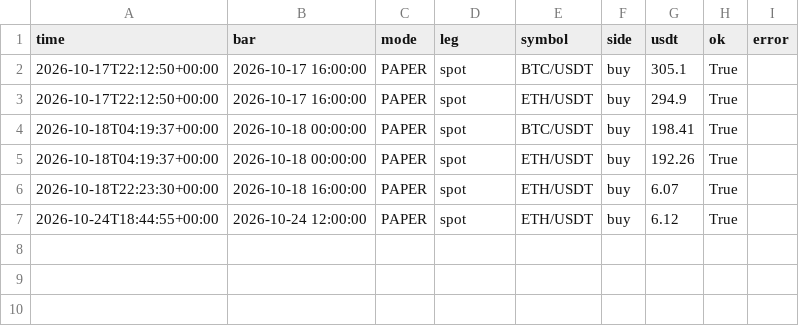
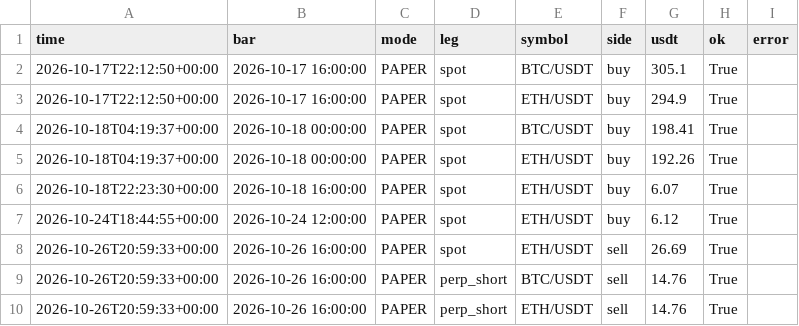
Before and after one commit to evsayar33-oss/h054_spot_bot, a CSV file: logs/trades.csv, drawn as a sheet; the diff names each change by its address in the sheet, - before the commit and + after, or states it on an @@ line.

```diff
--- a/logs/trades.csv
+++ b/logs/trades.csv
+row 8: 2026-10-26T20:59:33+00:00 | 2026-10-26 16:00:00 | PAPER | spot | ETH/USDT | sell | 26.69 | True
+row 9: 2026-10-26T20:59:33+00:00 | 2026-10-26 16:00:00 | PAPER | perp_short | BTC/USDT | sell | 14.76 | True
+row 10: 2026-10-26T20:59:33+00:00 | 2026-10-26 16:00:00 | PAPER | perp_short | ETH/USDT | sell | 14.76 | True
```
Also changed, not shown: logs/equity.csv, 2 other files.
